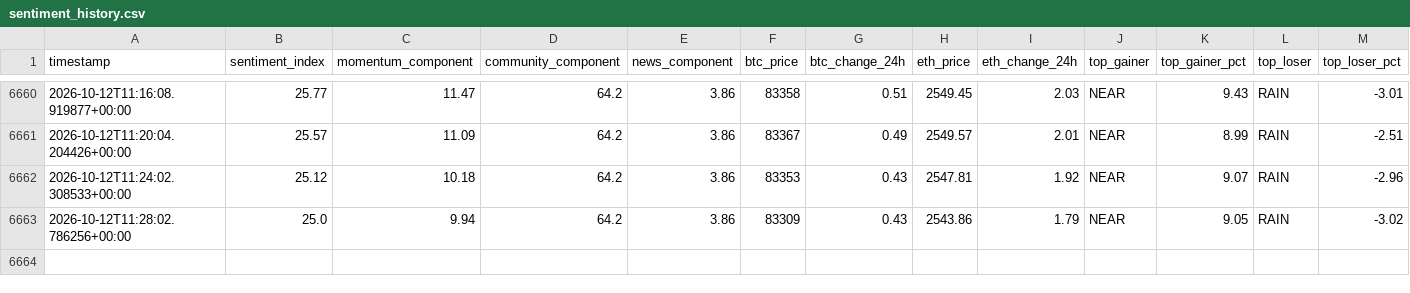
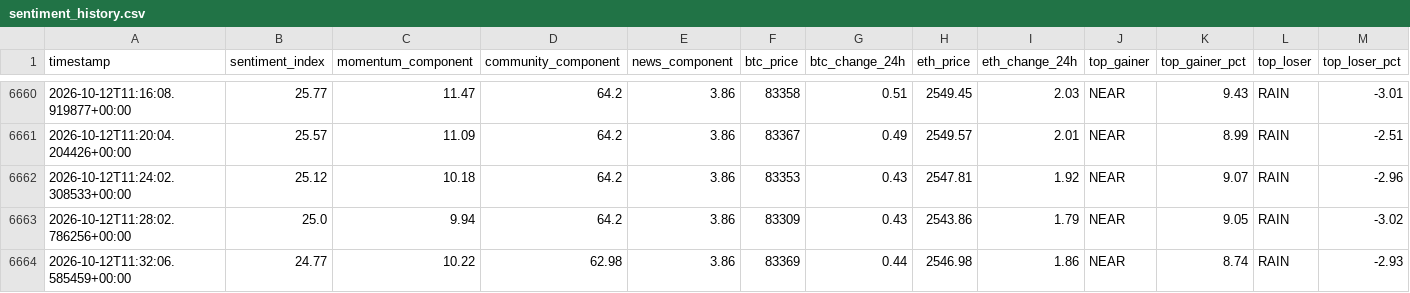
Before and after one commit to nyandajr/global-crypto-sentiment, a CSV file: data/sentiment_history.csv, drawn as a sheet; only a part is shown, gaps mark what is left out; the diff names each change by its address in the sheet, - before the commit and + after, or states it on an @@ line.

Commit message:
data: crypto sentiment bullish 24.77 | BTC $83,369 (+0.44%) | top: NEAR +8.74%

```diff
--- a/data/sentiment_history.csv
+++ b/data/sentiment_history.csv
+row 6664: 2026-10-12T11:32:06.585459+00:00 | 24.77 | 10.22 | 62.98 | 3.86 | 83369 | 0.44 | 2546.98 | 1.86 | NEAR | 8.74 | RAIN | -2.93
```
Also changed, not shown: 2 other files.
